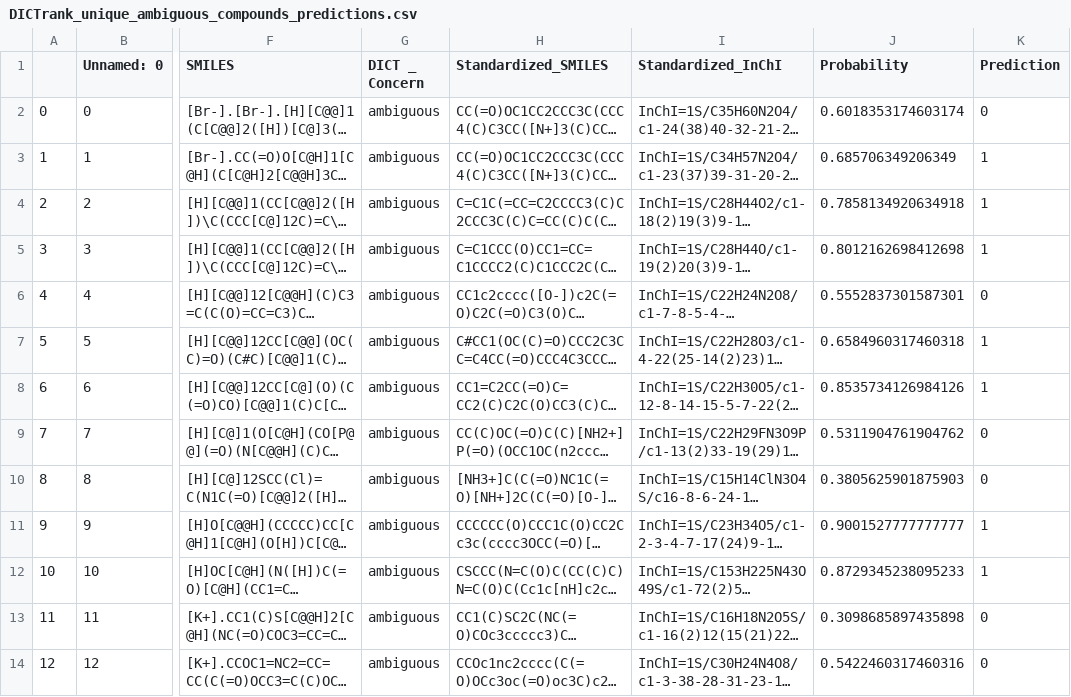
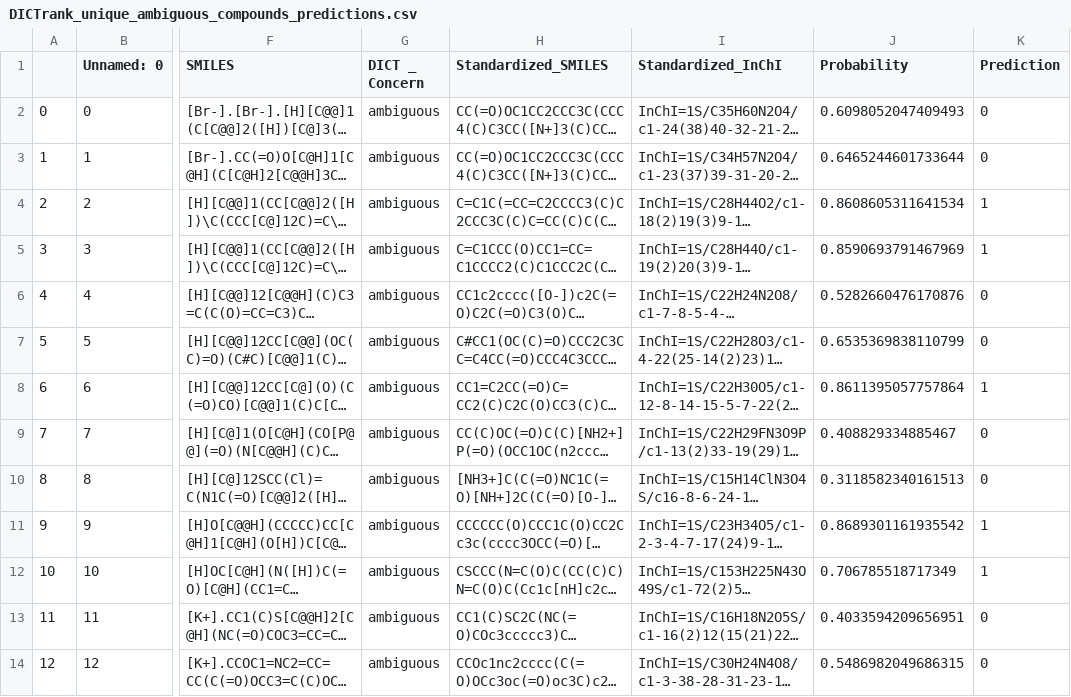
Before and after one commit to srijitseal/DICTrank, a CSV file: 14_Predict_ambiguous_compounds/DICTrank_unique_ambiguous_compounds_predictions.csv, drawn as a sheet; only a part is shown, gaps mark what is left out; long unchanged cells end in …; the diff covers the shown part only; the diff names each change by its address in the sheet, - before the commit and + after, or states it on an @@ line.

```diff
--- a/14_Predict_ambiguous_compounds/DICTrank_unique_ambiguous_compounds_predictions.csv
+++ b/14_Predict_ambiguous_compounds/DICTrank_unique_ambiguous_compounds_predictions.csv
-J2 (Probability): 0.6018353174603174
+J2 (Probability): 0.6098052047409493
-J3 (Probability): 0.685706349206349
+J3 (Probability): 0.6465244601733644
-K3 (Prediction): 1
+K3 (Prediction): 0
-J4 (Probability): 0.7858134920634918
+J4 (Probability): 0.8608605311641534
-J5 (Probability): 0.8012162698412698
+J5 (Probability): 0.8590693791467969
-J6 (Probability): 0.5552837301587301
+J6 (Probability): 0.5282660476170876
-J7 (Probability): 0.6584960317460318
+J7 (Probability): 0.6535369838110799
-K7 (Prediction): 1
+K7 (Prediction): 0
-J8 (Probability): 0.8535734126984126
+J8 (Probability): 0.8611395057757864
-J9 (Probability): 0.5311904761904762
+J9 (Probability): 0.408829334885467
-J10 (Probability): 0.3805625901875903
+J10 (Probability): 0.3118582340161513
-J11 (Probability): 0.9001527777777777
+J11 (Probability): 0.8689301161935542
-J12 (Probability): 0.8729345238095233
+J12 (Probability): 0.706785518717349
-J13 (Probability): 0.3098685897435898
+J13 (Probability): 0.4033594209656951
-J14 (Probability): 0.5422460317460316
+J14 (Probability): 0.5486982049686315
```
Also changed, not shown: 85 edited cells elsewhere in this file, 14_Predict_ambiguous_compounds/DICTrank_ambiguous_compounds_predictions.csv, 7 other files.
